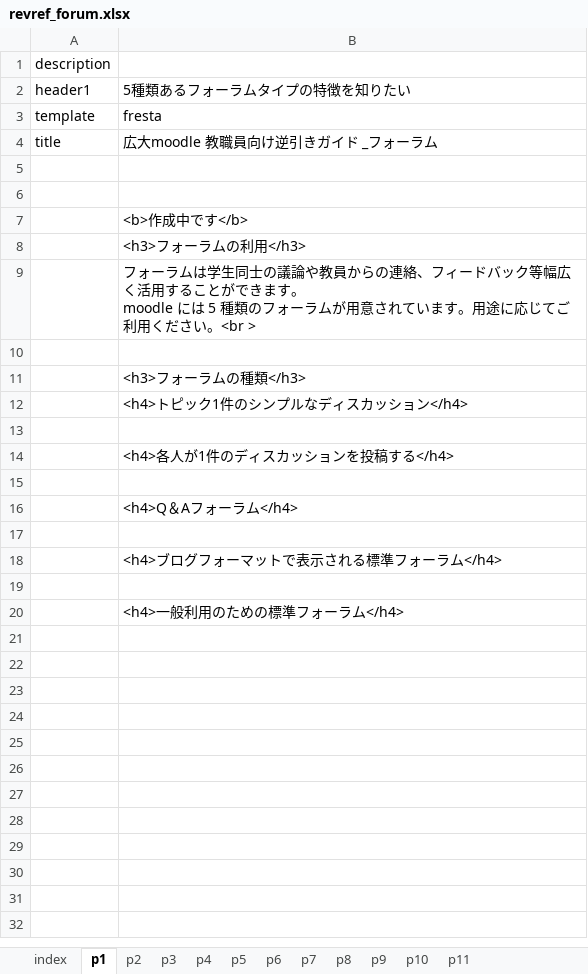
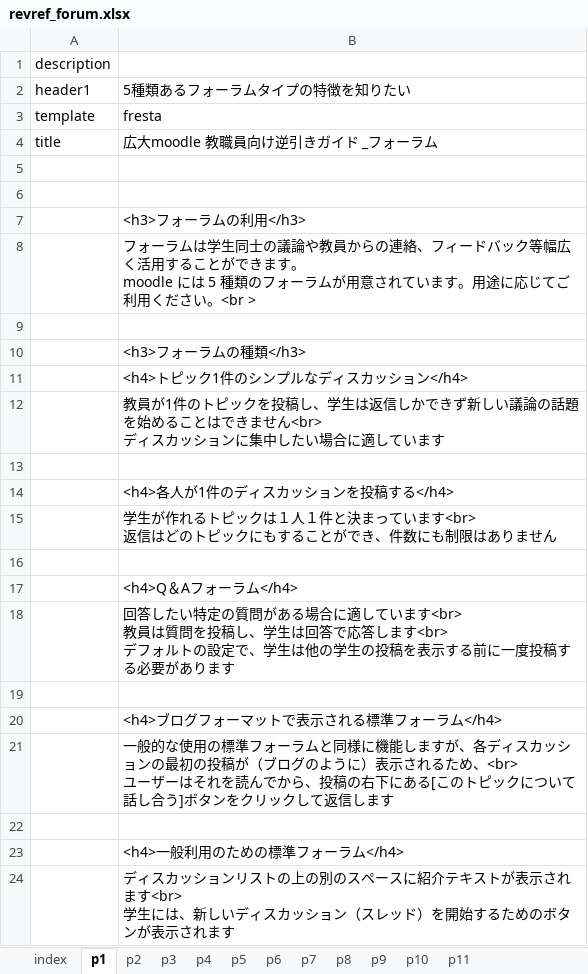
Before and after one commit to imc-lms-adm/support-vle-man, an Excel workbook: revref_forum.xlsx, sheet p1, drawn as a sheet; values as stored, in another font and other column widths than the file's, no borders; removed rows and columns are numbered as before the commit, all else as after; ↵ is a line break in a cell; the diff names each change by its address in the sheet, - before the commit and + after, or states it on an @@ line.

Commit message:
Add files via upload

```diff
--- a/revref_forum.xlsx (sheet p1)
+++ b/revref_forum.xlsx (sheet p1)
-row 7:  | <b>作成中です</b>
+row 12:  | 教員が1件のトピックを投稿し、学生は返信しかできず新しい議論の話題を始めることはできません<br> ↵ ディスカッションに集中したい場合に適しています
+row 15:  | 学生が作れるトピックは１人１件と決まっています<br> ↵ 返信はどのトピックにもすることができ、件数にも制限はありません
+row 18:  | 回答したい特定の質問がある場合に適しています<br> ↵ 教員は質問を投稿し、学生は回答で応答します<br> ↵ デフォルトの設定で、学生は他の学生の投稿を表示する前に一度投稿する必要があります
+row 21:  | 一般的な使用の標準フォーラムと同様に機能しますが、各ディスカッションの最初の投稿が（ブログのように）表示されるため、<br> ↵ ユーザーはそれを読んでから、投稿の右下にある[このトピックについて話し合う]ボタンをクリックして返信します
+row 24:  | ディスカッションリストの上の別のスペースに紹介テキストが表示されます<br> ↵ 学生には、新しいディスカッション（スレッド）を開始するためのボタンが表示されます
```
